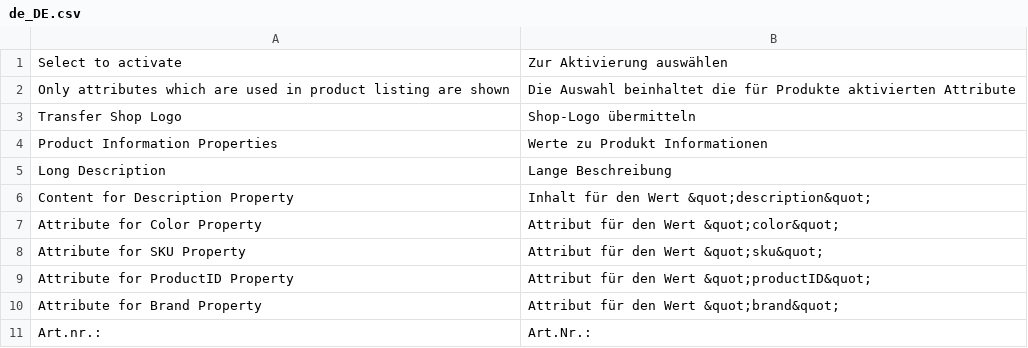
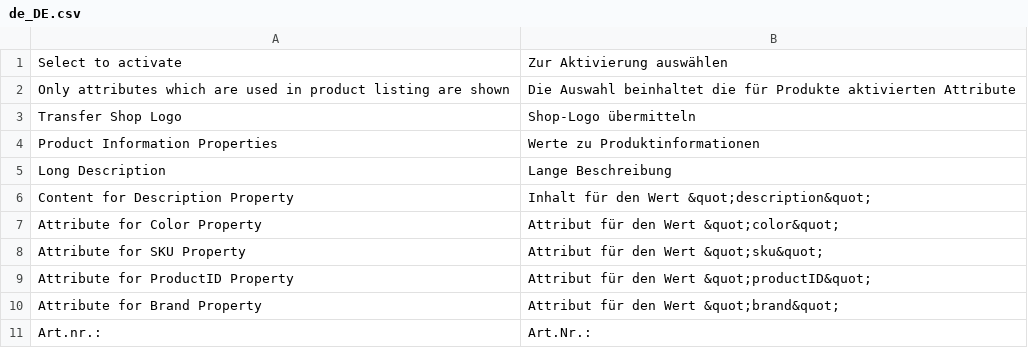
Before and after one commit to Magenerds/RichSnippet, a CSV file: i18n/de_DE.csv, drawn as a sheet.

```diff
--- a/i18n/de_DE.csv
+++ b/i18n/de_DE.csv
@@ -3,3 +3,3 @@
 "Transfer Shop Logo","Shop-Logo übermitteln"
-"Product Information Properties","Werte zu Produkt Informationen"
+"Product Information Properties","Werte zu Produktinformationen"
 "Long Description","Lange Beschreibung"
```
Also changed, not shown: 19 other files.
